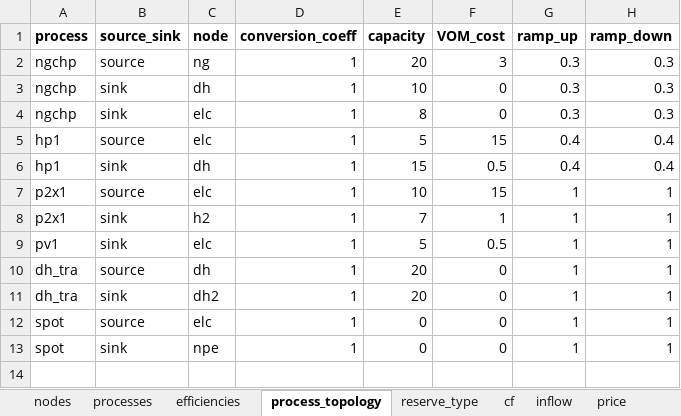
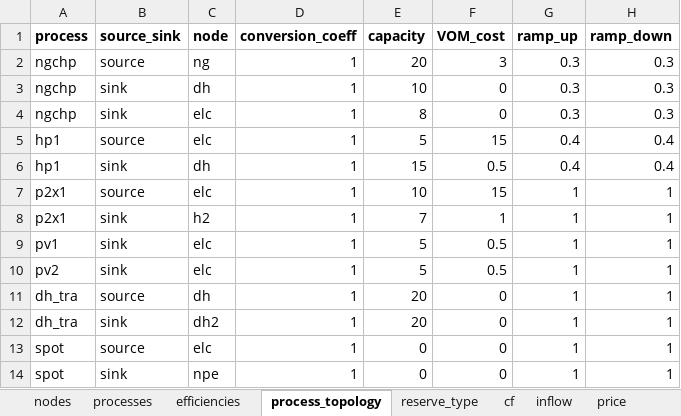
Before and after one commit to predicer-tools/Predicer, an Excel workbook: input_data/input_data.xlsx, sheet process_topology, drawn as a sheet; values as stored, in another font and other column widths than the file's, no borders; the diff names each change by its address in the sheet, - before the commit and + after, or states it on an @@ line.

```diff
--- a/input_data/input_data.xlsx (sheet process_topology)
+++ b/input_data/input_data.xlsx (sheet process_topology)
+row 10: pv2 | sink | elc | 1 | 5 | 0.5 | 1 | 1
```
Also changed, not shown: sheet processes, sheet cf, 3 other files.
